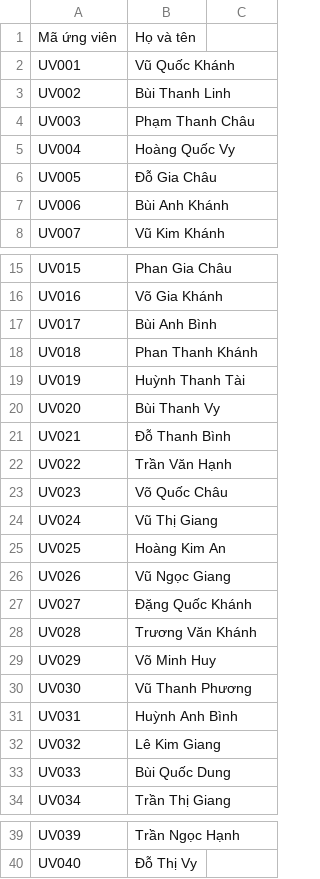
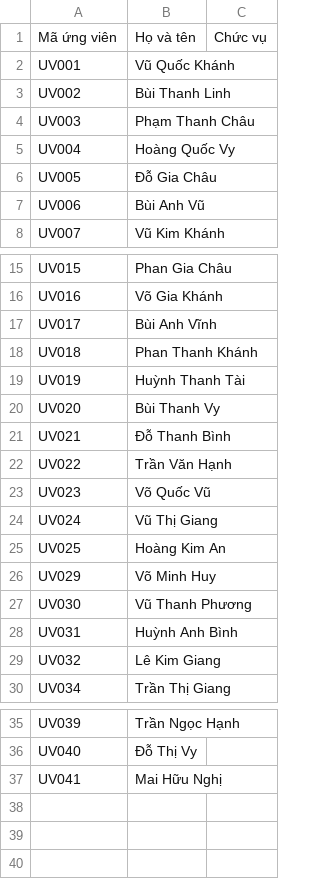
Before and after one commit to linhmylemai/evote_pj, a CSV file: server/data/input/ung_vien.csv, drawn as a sheet; only a part is shown, gaps mark what is left out; removed rows and columns are numbered as before the commit, all else as after; the diff names each change by its address in the sheet, - before the commit and + after, or states it on an @@ line.

```diff
--- a/server/data/input/ung_vien.csv
+++ b/server/data/input/ung_vien.csv
-C1: (empty)
+C1: Chức vụ
-B7: Bùi Anh Khánh
+B7: Bùi Anh Vũ
-B17: Bùi Anh Bình
+B17: Bùi Anh Vĩnh
-B23: Võ Quốc Châu
+B23: Võ Quốc Vũ
-row 26: UV026 | Vũ Ngọc Giang
-row 27: UV027 | Đặng Quốc Khánh
-row 28: UV028 | Trương Văn Khánh
-row 33: UV033 | Bùi Quốc Dung
+row 37: UV041 | Mai Hữu Nghị
```
Also changed, not shown: server/data/input/phieu_bau_raw.csv, server/data/input/phieu_bau_sach.csv, 1 other file.
